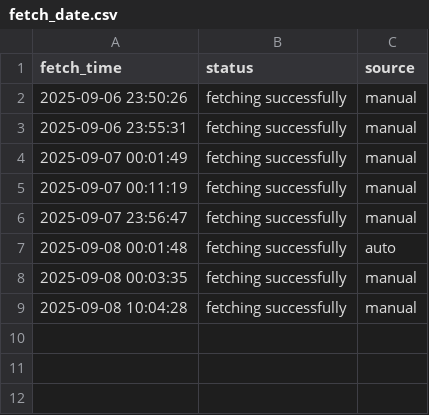
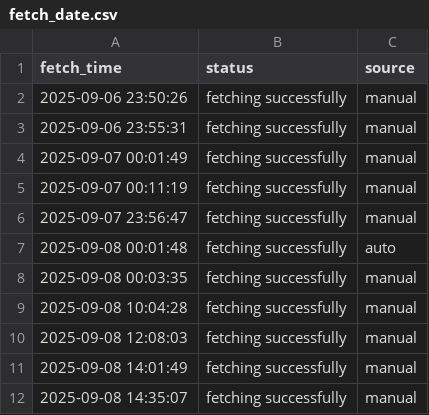
Before and after one commit to Pathornnnnn/ToC_Project, a CSV file: Backend_ToC/fetch_date.csv, drawn as a sheet; the diff names each change by its address in the sheet, - before the commit and + after, or states it on an @@ line.

```diff
--- a/Backend_ToC/fetch_date.csv
+++ b/Backend_ToC/fetch_date.csv
+row 10: 2025-09-08 12:08:03 | fetching successfully | manual
+row 11: 2025-09-08 14:01:49 | fetching successfully | manual
+row 12: 2025-09-08 14:35:07 | fetching successfully | manual
```
Also changed, not shown: 3 other files.
